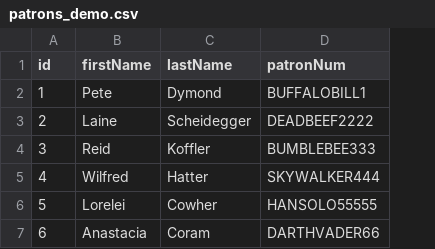
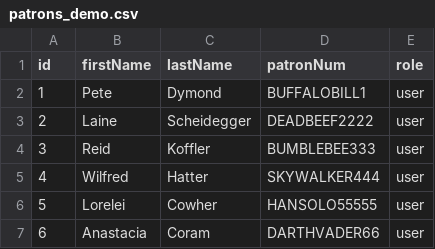
Before and after one commit to eyalabraham/docker-services-demo, a CSV file: mysql/patrons_demo.csv, drawn as a sheet; the diff names each change by its address in the sheet, - before the commit and + after, or states it on an @@ line.

```diff
--- a/mysql/patrons_demo.csv
+++ b/mysql/patrons_demo.csv
+column E (role), rows 2-7: all user
```
Also changed, not shown: 29 other files.
